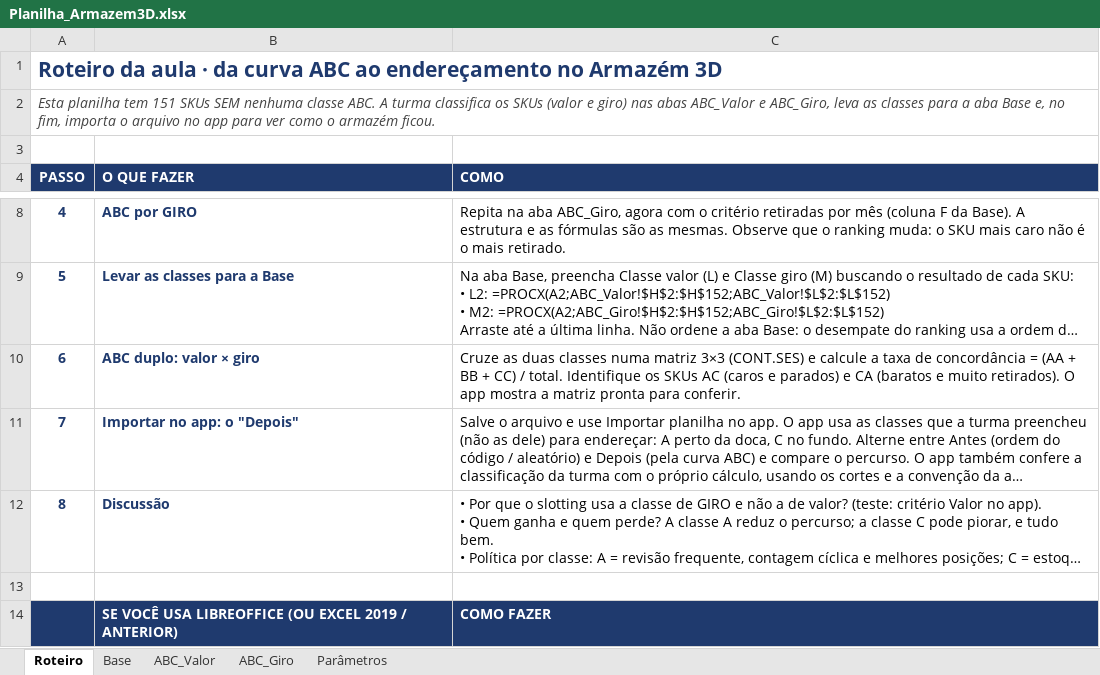
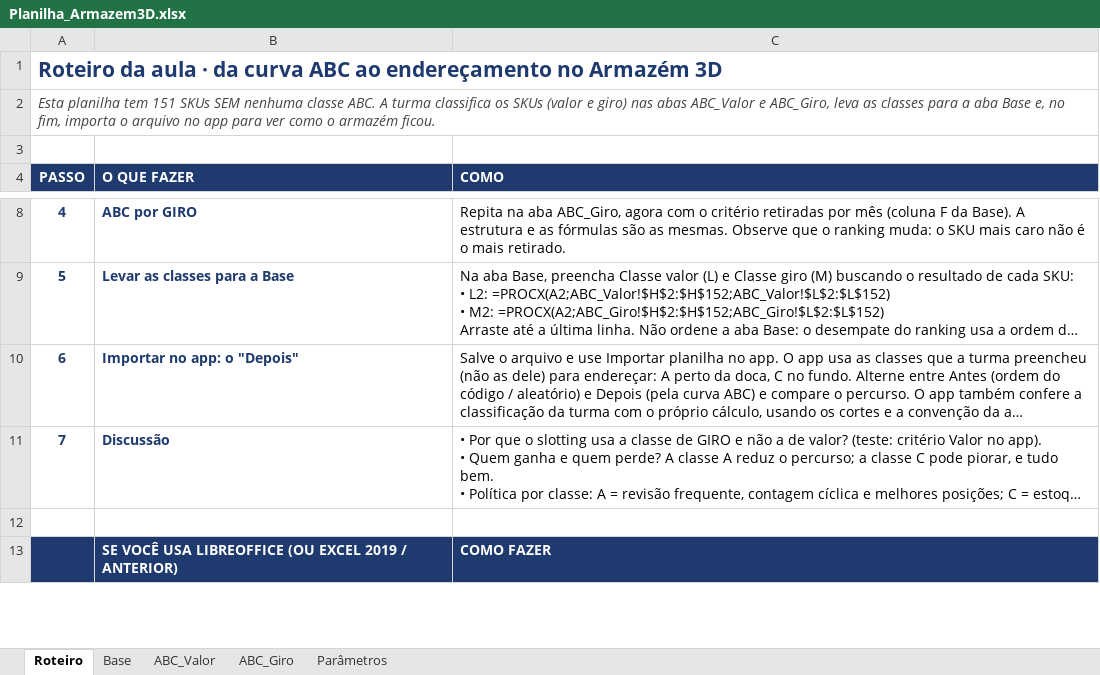
Before and after one commit to PedroFGama/armazem-3d, an Excel workbook: Planilha_Armazem3D.xlsx, sheet Roteiro, drawn as a sheet; only a part is shown, gaps mark what is left out; long unchanged cells end in …; values as stored, in another font and other column widths than the file's, no borders; removed rows and columns are numbered as before the commit, all else as after; the diff names each change by its address in the sheet, - before the commit and + after, or states it on an @@ line.

```diff
--- a/Planilha_Armazem3D.xlsx (sheet Roteiro)
+++ b/Planilha_Armazem3D.xlsx (sheet Roteiro)
-row 10: 6 | ABC duplo: valor × giro | Cruze as duas classes numa matriz 3×3 (CONT.SES) e calcule a taxa de concordância = (AA + BB + CC) / total. Identifique os SKUs AC (caros e parados) e CA (baratos e muito retirados). O app mostra a matriz pronta para conferir.
@@ column A (PASSO) renumbered between rows 10 and 11 @@
```
